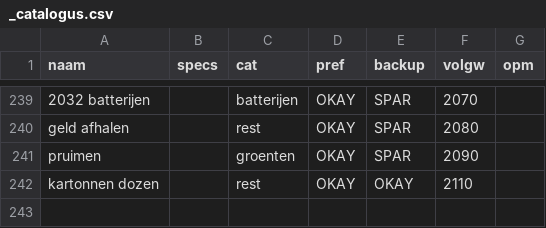
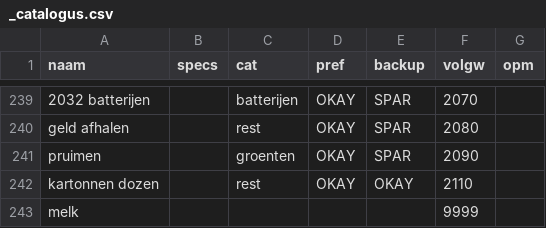
Before and after one commit to PierreHeysselaer/piheys_repository, a CSV file: _catalogus.csv, drawn as a sheet; only a part is shown, gaps mark what is left out.

Commit message:
sync _catalogus.csv

```diff
--- a/_catalogus.csv
+++ b/_catalogus.csv
@@ -242 +242,2 @@ pruimen;;groenten;OKAY;SPAR;2090;
 kartonnen dozen;;rest;OKAY;OKAY;2110;
+melk;;;;;9999;
```
